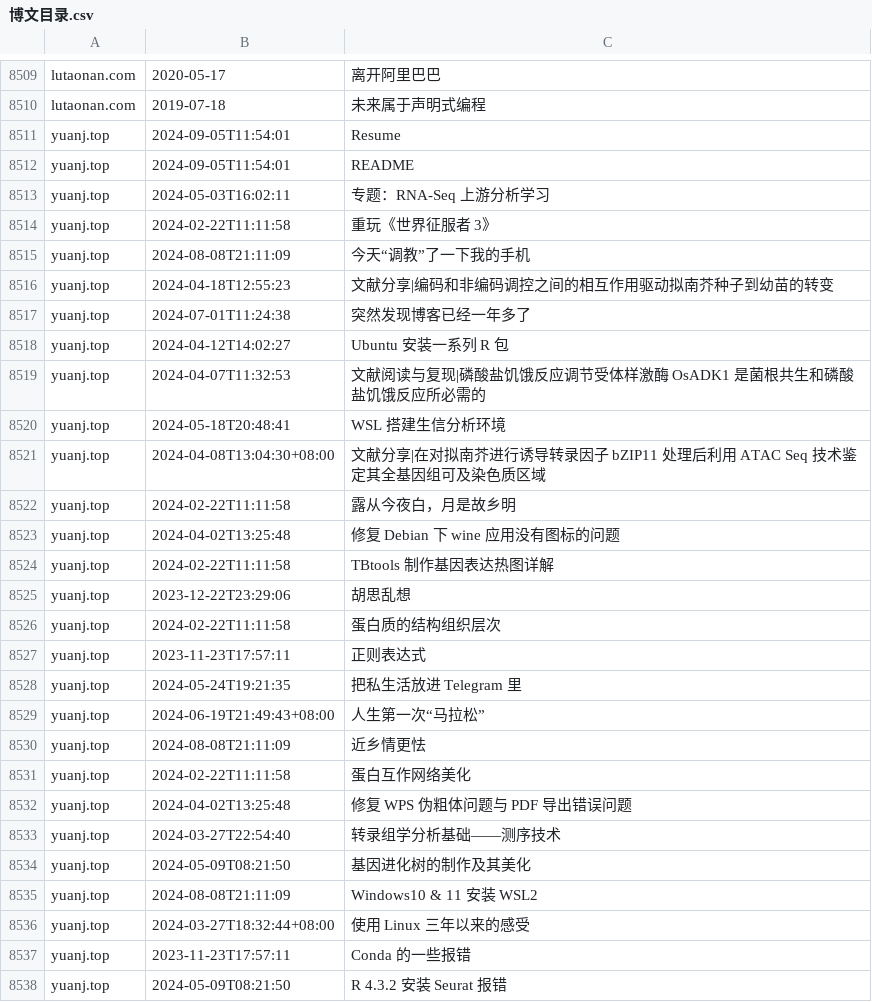
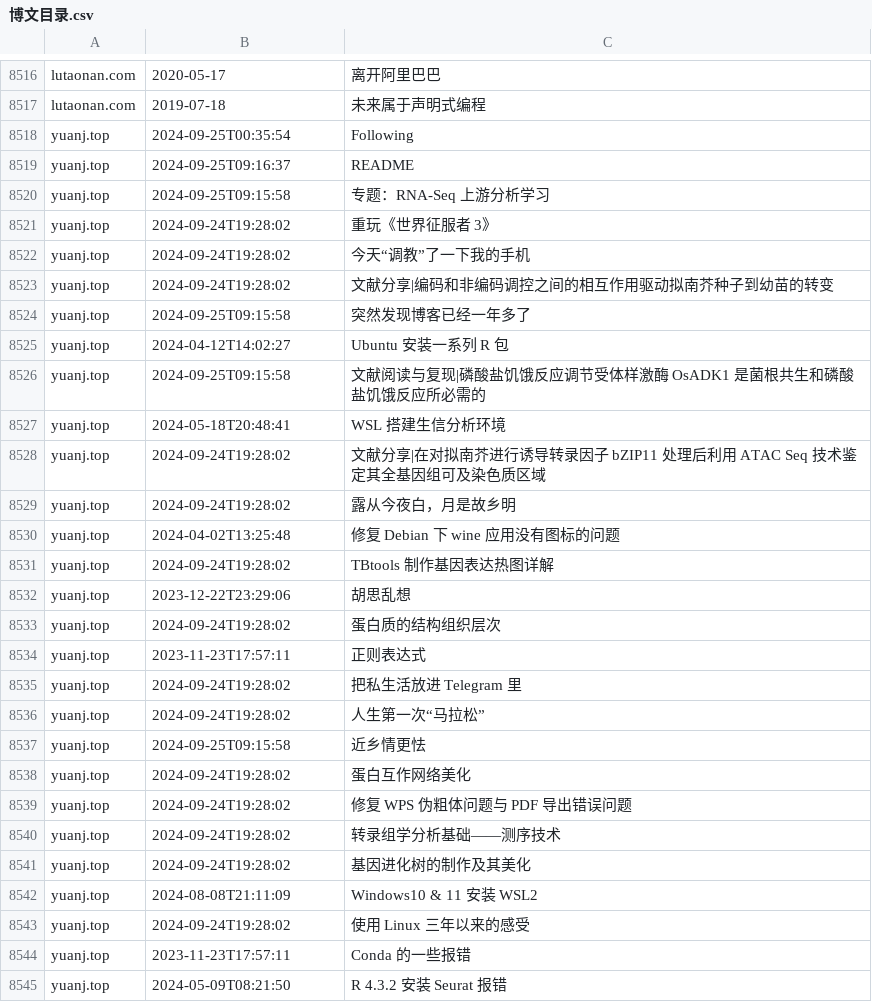
Before and after one commit to nobodxbodon/collection-of-chinese-blogs, a CSV file: 原型/博文目录.csv, drawn as a sheet; only a part is shown, gaps mark what is left out; the diff covers the shown part only.

```diff
--- a/原型/博文目录.csv
+++ b/原型/博文目录.csv
@@ -8510,28 +8517,28 @@ lutaonan.com,2020-05-17,离开阿里巴巴
 lutaonan.com,2019-07-18,未来属于声明式编程
-yuanj.top,2024-09-05T11:54:01,Resume
-yuanj.top,2024-09-05T11:54:01,README
-yuanj.top,2024-05-03T16:02:11,专题：RNA-Seq 上游分析学习
-yuanj.top,2024-02-22T11:11:58,重玩《世界征服者 3》
-yuanj.top,2024-08-08T21:11:09,今天“调教”了一下我的手机
-yuanj.top,2024-04-18T12:55:23,文献分享|编码和非编码调控之间的相互作用驱动拟南芥种子到幼苗的转变
-yuanj.top,2024-07-01T11:24:38,突然发现博客已经一年多了
+yuanj.top,2024-09-25T00:35:54,Following
+yuanj.top,2024-09-25T09:16:37,README
+yuanj.top,2024-09-25T09:15:58,专题：RNA-Seq 上游分析学习
+yuanj.top,2024-09-24T19:28:02,重玩《世界征服者 3》
+yuanj.top,2024-09-24T19:28:02,今天“调教”了一下我的手机
+yuanj.top,2024-09-24T19:28:02,文献分享|编码和非编码调控之间的相互作用驱动拟南芥种子到幼苗的转变
+yuanj.top,2024-09-25T09:15:58,突然发现博客已经一年多了
 yuanj.top,2024-04-12T14:02:27,Ubuntu 安装一系列 R 包
-yuanj.top,2024-04-07T11:32:53,文献阅读与复现|磷酸盐饥饿反应调节受体样激酶 OsADK1 是菌根共生和磷酸盐饥饿反应所必需的
+yuanj.top,2024-09-25T09:15:58,文献阅读与复现|磷酸盐饥饿反应调节受体样激酶 OsADK1 是菌根共生和磷酸盐饥饿反应所必需的
 yuanj.top,2024-05-18T20:48:41,WSL 搭建生信分析环境
-yuanj.top,2024-04-08T13:04:30+08:00,文献分享|在对拟南芥进行诱导转录因子 bZIP11 处理后利用 ATAC Seq 技术鉴定其全基因组可及染色质区域
-yuanj.top,2024-02-22T11:11:58,露从今夜白，月是故乡明
+yuanj.top,2024-09-24T19:28:02,文献分享|在对拟南芥进行诱导转录因子 bZIP11 处理后利用 ATAC Seq 技术鉴定其全基因组可及染色质区域
+yuanj.top,2024-09-24T19:28:02,露从今夜白，月是故乡明
 yuanj.top,2024-04-02T13:25:48,修复 Debian 下 wine 应用没有图标的问题
-yuanj.top,2024-02-22T11:11:58,TBtools 制作基因表达热图详解
+yuanj.top,2024-09-24T19:28:02,TBtools 制作基因表达热图详解
 yuanj.top,2023-12-22T23:29:06,胡思乱想
-yuanj.top,2024-02-22T11:11:58,蛋白质的结构组织层次
+yuanj.top,2024-09-24T19:28:02,蛋白质的结构组织层次
 yuanj.top,2023-11-23T17:57:11,正则表达式
-yuanj.top,2024-05-24T19:21:35,把私生活放进 Telegram 里
-yuanj.top,2024-06-19T21:49:43+08:00,人生第一次“马拉松”
-yuanj.top,2024-08-08T21:11:09,近乡情更怯
-yuanj.top,2024-02-22T11:11:58,蛋白互作网络美化
-yuanj.top,2024-04-02T13:25:48,修复 WPS 伪粗体问题与 PDF 导出错误问题
-yuanj.top,2024-03-27T22:54:40,转录组学分析基础——测序技术
-yuanj.top,2024-05-09T08:21:50,基因进化树的制作及其美化
+yuanj.top,2024-09-24T19:28:02,把私生活放进 Telegram 里
+yuanj.top,2024-09-24T19:28:02,人生第一次“马拉松”
+yuanj.top,2024-09-25T09:15:58,近乡情更怯
+yuanj.top,2024-09-24T19:28:02,蛋白互作网络美化
+yuanj.top,2024-09-24T19:28:02,修复 WPS 伪粗体问题与 PDF 导出错误问题
+yuanj.top,2024-09-24T19:28:02,转录组学分析基础——测序技术
+yuanj.top,2024-09-24T19:28:02,基因进化树的制作及其美化
 yuanj.top,2024-08-08T21:11:09,Windows10 & 11 安装 WSL2
-yuanj.top,2024-03-27T18:32:44+08:00,使用 Linux 三年以来的感受
+yuanj.top,2024-09-24T19:28:02,使用 Linux 三年以来的感受
 yuanj.top,2023-11-23T17:57:11,Conda 的一些报错
```
Also changed, not shown: 10 added rows and 95 edited cells elsewhere in this file, 原型/统计数据.csv, 1 other file.
